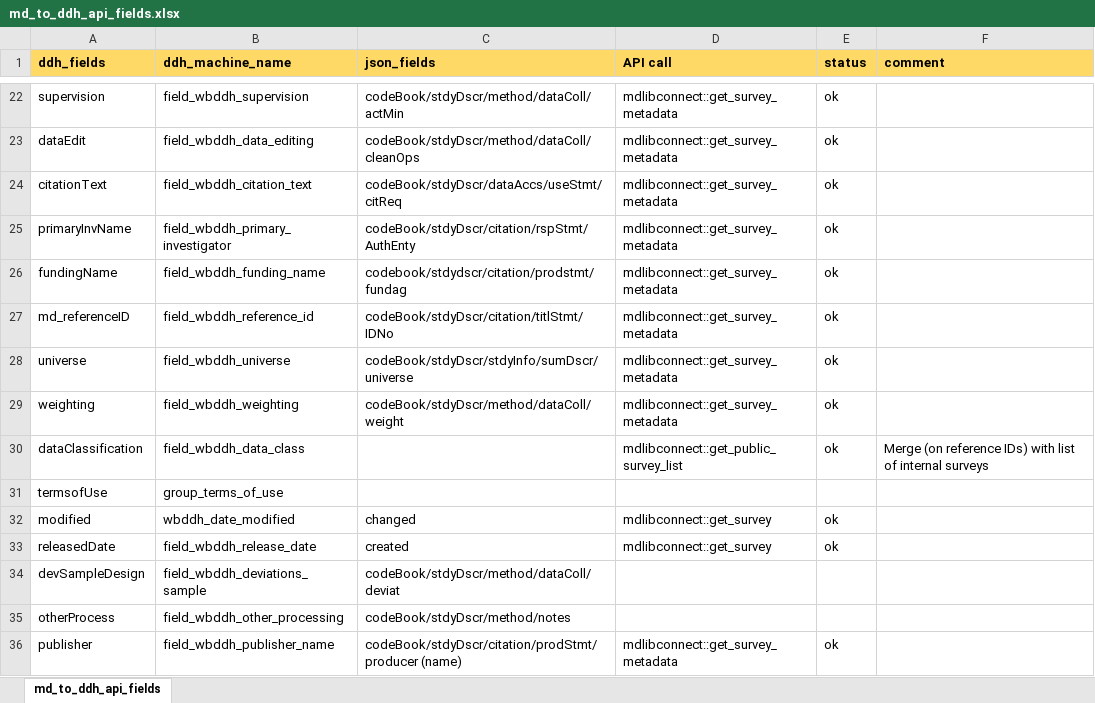
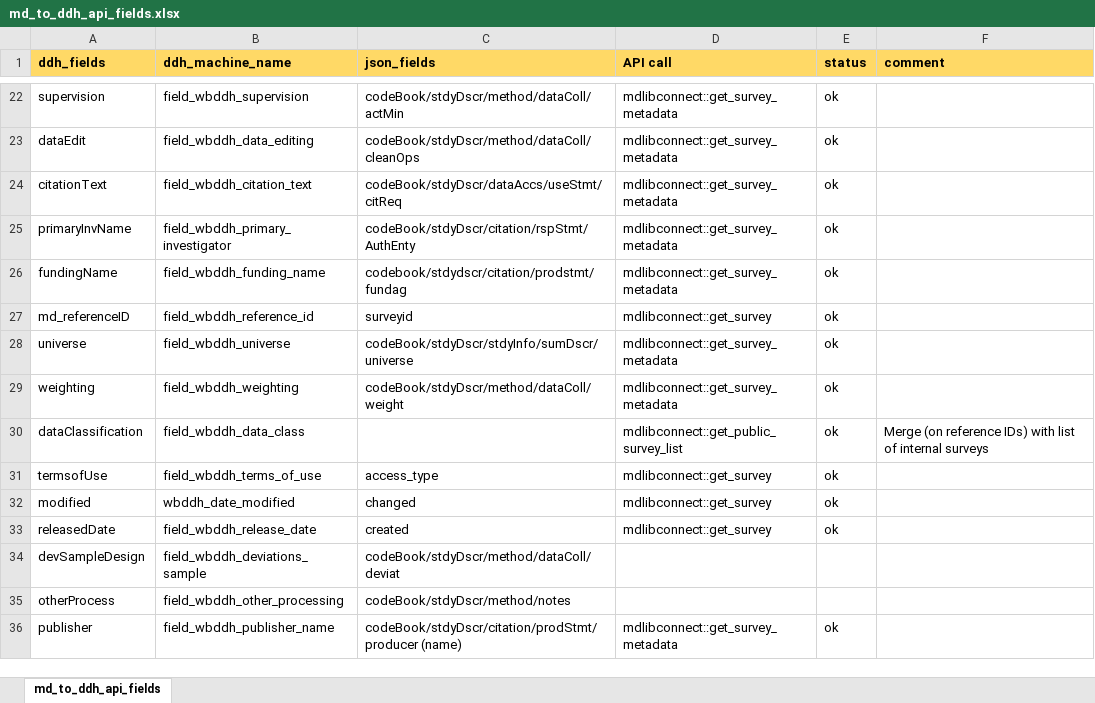
Before and after one commit to tonyfujs/mdlibtoddh, an Excel workbook: data-raw/md_to_ddh_api_fields.xlsx, sheet md_to_ddh_api_fields, drawn as a sheet; only a part is shown, gaps mark what is left out; values as stored, in another font and other column widths than the file's, no borders; conditional formats not drawn; the diff names each change by its address in the sheet, - before the commit and + after, or states it on an @@ line.

Commit message:
update package data

```diff
--- a/data-raw/md_to_ddh_api_fields.xlsx (sheet md_to_ddh_api_fields)
+++ b/data-raw/md_to_ddh_api_fields.xlsx (sheet md_to_ddh_api_fields)
-C27 (json_fields): codeBook/stdyDscr/citation/titlStmt/IDNo
+C27 (json_fields): surveyid
-D27 (API call): mdlibconnect::get_survey_metadata
+D27 (API call): mdlibconnect::get_survey
-B31 (ddh_machine_name): group_terms_of_use
+B31 (ddh_machine_name): field_wbddh_terms_of_use
-C31 (json_fields): (empty)
+C31 (json_fields): access_type
-D31 (API call): (empty)
+D31 (API call): mdlibconnect::get_survey
-E31 (status): (empty)
+E31 (status): ok
```
Also changed, not shown: 8 other files.
